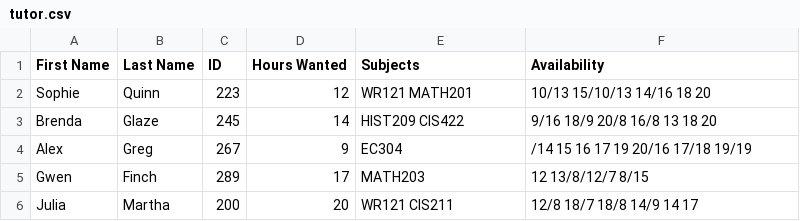
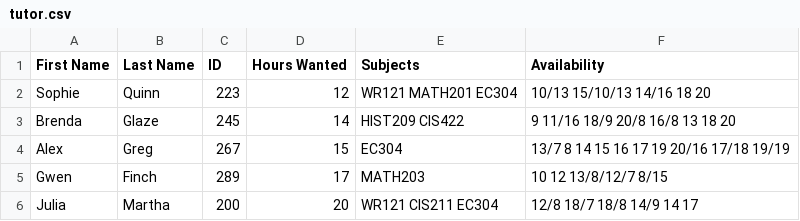
Before and after one commit to kmschom/422-Schedule_Builder, a CSV file: tutor.csv, drawn as a sheet.

```diff
--- a/tutor.csv
+++ b/tutor.csv
@@ -1,6 +1,6 @@
 First Name,Last Name,ID,Hours Wanted,Subjects,Availability
-Sophie,Quinn,223,12,WR121 MATH201,10/13 15/10/13 14/16 18 20
-Brenda,Glaze,245,14,HIST209 CIS422,9/16 18/9 20/8 16/8 13 18 20
-Alex,Greg,267,9,EC304,/14 15 16 17 19 20/16 17/18 19/19
-Gwen,Finch,289,17,MATH203,12 13/8/12/7 8/15
-Julia,Martha,200,20,WR121 CIS211,12/8 18/7 18/8 14/9 14 17
+Sophie,Quinn,223,12,WR121 MATH201 EC304,10/13 15/10/13 14/16 18 20
+Brenda,Glaze,245,14,HIST209 CIS422,9 11/16 18/9 20/8 16/8 13 18 20
+Alex,Greg,267,15,EC304,13/7 8 14 15 16 17 19 20/16 17/18 19/19
+Gwen,Finch,289,17,MATH203,10 12 13/8/12/7 8/15
+Julia,Martha,200,20,WR121 CIS211 EC304,12/8 18/7 18/8 14/9 14 17
```
Also changed, not shown: 8 other files.
